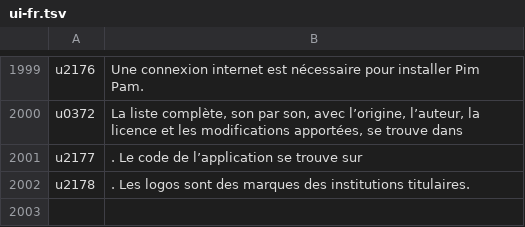
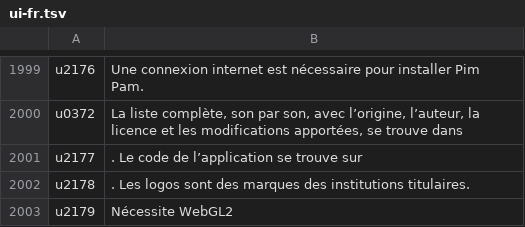
Before and after one commit to utacub/pimpam, a TSV file: i18n/ui-fr.tsv, drawn as a sheet; only a part is shown, gaps mark what is left out; the diff names each change by its address in the sheet, - before the commit and + after, or states it on an @@ line.

```diff
--- a/i18n/ui-fr.tsv
+++ b/i18n/ui-fr.tsv
+row 2003: u2179 | Nécessite WebGL2
```
Also changed, not shown: i18n/ui-ca.tsv, i18n/ui-en.tsv, 11 other files.
